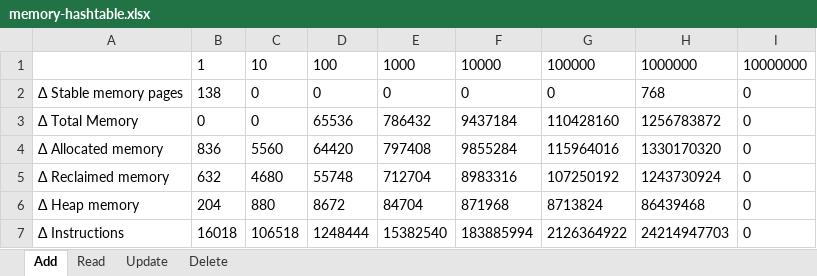
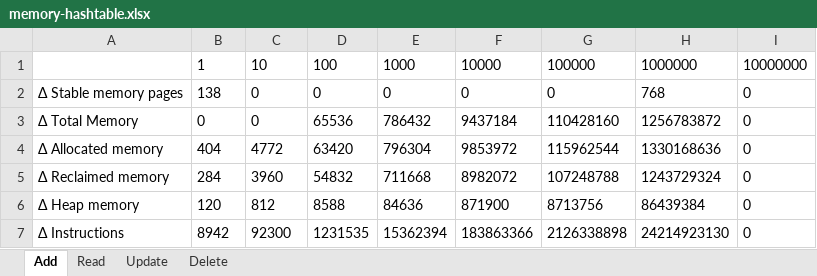
Before and after one commit to ktry1/dfx-measurement-experiments, an Excel workbook: key_value_storage/measurements/results/memory-hashtable.xlsx, sheet Add, drawn as a sheet; only a part is shown; values as stored, in another font and other column widths than the file's, no borders; the diff covers the shown part only; the diff names each change by its address in the sheet, - before the commit and + after, or states it on an @@ line.

```diff
--- a/key_value_storage/measurements/results/memory-hashtable.xlsx (sheet Add)
+++ b/key_value_storage/measurements/results/memory-hashtable.xlsx (sheet Add)
-B4: 836
+B4: 404
-C4: 5560
+C4: 4772
-D4: 64420
+D4: 63420
-E4: 797408
+E4: 796304
-F4: 9855284
+F4: 9853972
-G4: 115964016
+G4: 115962544
-H4: 1330170320
+H4: 1330168636
-B5: 632
+B5: 284
-C5: 4680
+C5: 3960
-D5: 55748
+D5: 54832
-E5: 712704
+E5: 711668
-F5: 8983316
+F5: 8982072
-G5: 107250192
+G5: 107248788
-H5: 1243730924
+H5: 1243729324
-B6: 204
+B6: 120
-C6: 880
+C6: 812
-D6: 8672
+D6: 8588
-E6: 84704
+E6: 84636
-F6: 871968
+F6: 871900
-G6: 8713824
+G6: 8713756
-H6: 86439468
+H6: 86439384
-B7: 16018
+B7: 8942
-C7: 106518
+C7: 92300
-D7: 1248444
+D7: 1231535
-E7: 15382540
+E7: 15362394
-F7: 183885994
+F7: 183863366
-G7: 2126364922
+G7: 2126338898
-H7: 24214947703
+H7: 24214923130
```
Also changed, not shown: 14 edited cells elsewhere in this sheet, sheet Delete, sheet Read, sheet Update, key_value_storage/measurements/results/StableRBTree.xlsx, key_value_storage/measurements/results/Trie.xlsx, 28 other files.
